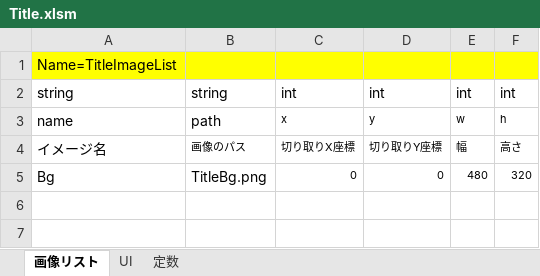
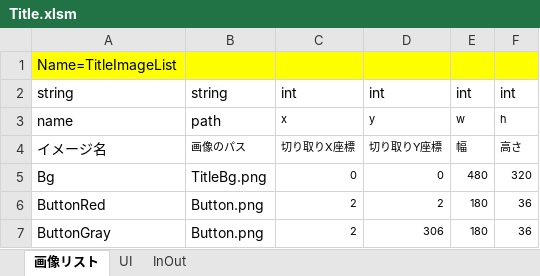
Before and after one commit to artisan-sawasaka/GameBasic, an Excel workbook: resource/master/Title.xlsm, sheet 画像リスト, drawn as a sheet; values as stored, in another font and other column widths than the file's, no borders; the diff names each change by its address in the sheet, - before the commit and + after, or states it on an @@ line.

```diff
--- a/resource/master/Title.xlsm (sheet 画像リスト)
+++ b/resource/master/Title.xlsm (sheet 画像リスト)
-sheet tab: 定数
+sheet tab: InOut
+row 6: ButtonRed | Button.png | 2 | 2 | 180 | 36
+row 7: ButtonGray | Button.png | 2 | 306 | 180 | 36
```
Also changed, not shown: sheet UI, sheet InOut, resource/master_edit/Title.xlsm, 21 other files.
